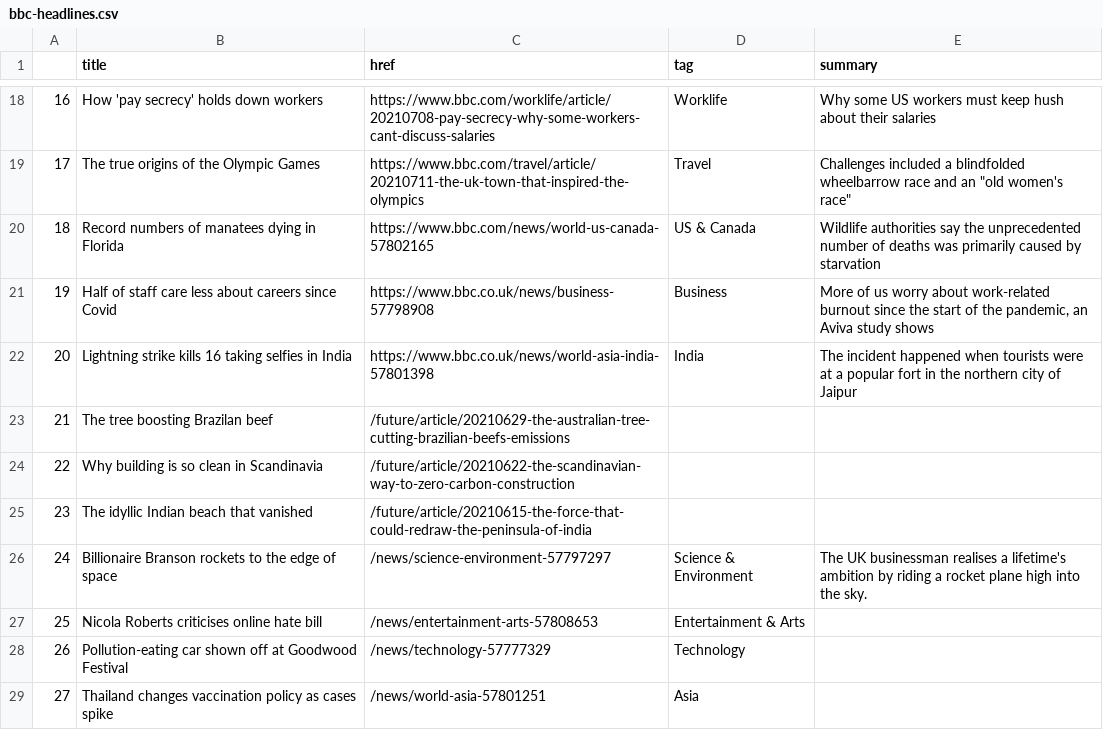
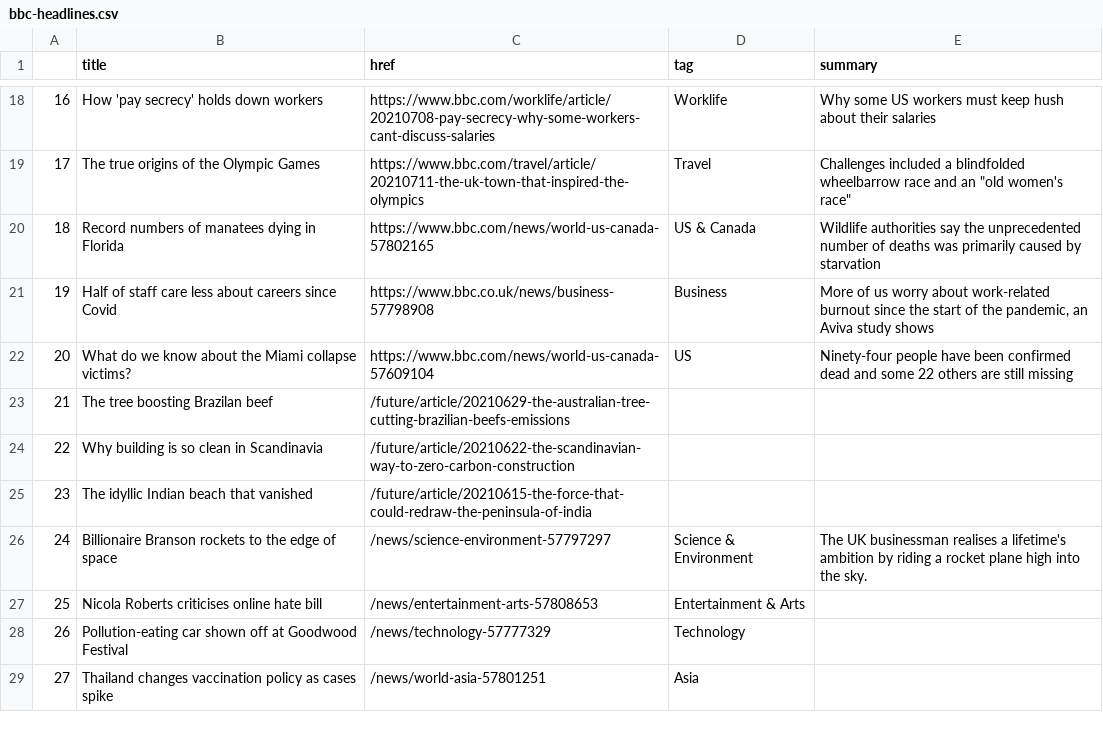
Before and after one commit to bronna/auto-scraper, a CSV file: bbc-headlines.csv, drawn as a sheet; only a part is shown, gaps mark what is left out.

```diff
--- a/bbc-headlines.csv
+++ b/bbc-headlines.csv
@@ -21,3 +21,3 @@
 19,Half of staff care less about careers since Covid,https://www.bbc.co.uk/news/business-57798908,Business,"More of us worry about work-related burnout since the start of the pandemic, an Aviva study shows"
-20,Lightning strike kills 16 taking selfies in India,https://www.bbc.co.uk/news/world-asia-india-57801398,India,The incident happened when tourists were at a popular fort in the northern city of Jaipur
+20,What do we know about the Miami collapse victims?,https://www.bbc.com/news/world-us-canada-57609104,US,Ninety-four people have been confirmed dead and some 22 others are still missing
 21,The tree boosting Brazilan beef,/future/article/20210629-the-australian-tree-cutting-brazilian-beefs-emissions,,
```
